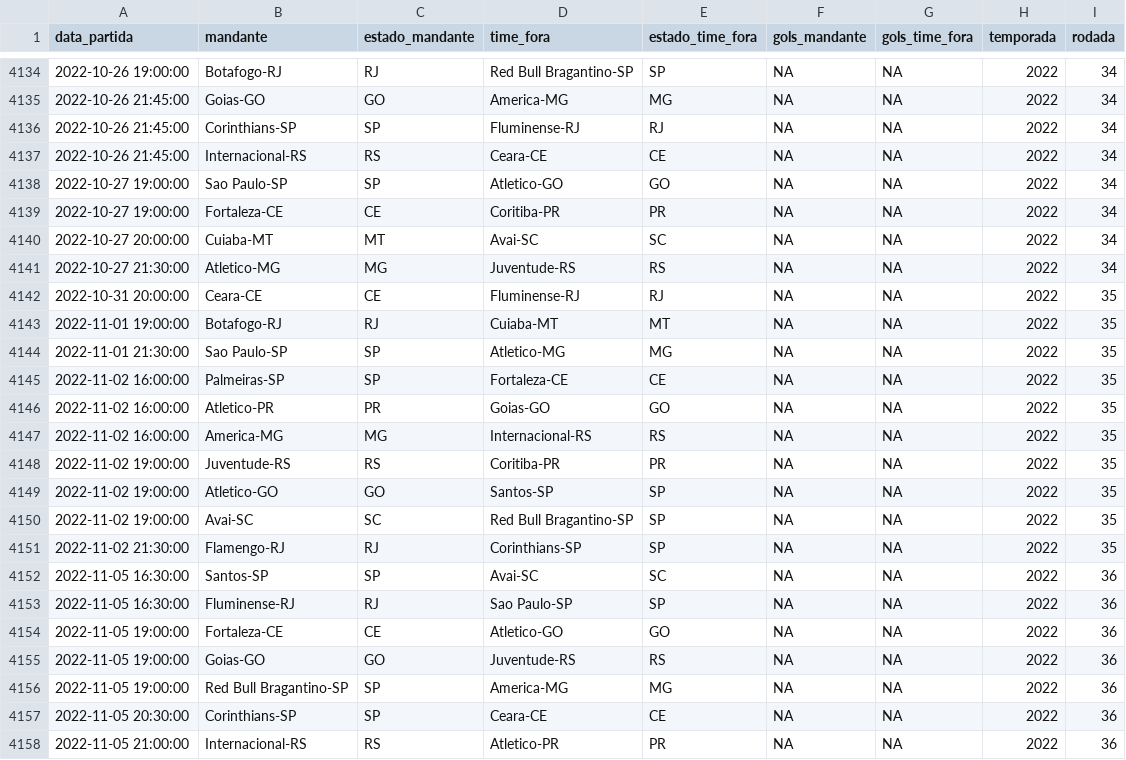
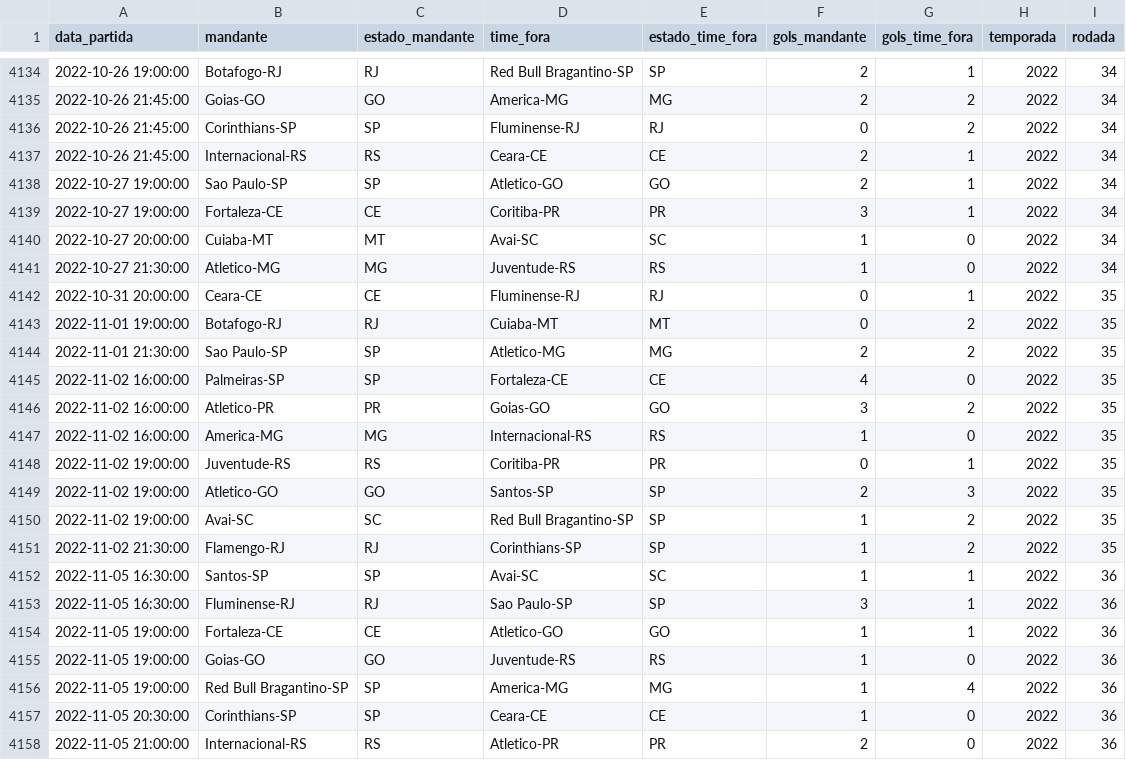
Before and after one commit to Filipe-0911/trabalho_dados_faculdade, a CSV file: dados.csv, drawn as a sheet; only a part is shown, gaps mark what is left out; the diff covers the shown part only.

Commit message:
finalizado projeto e corrigida a forma de ordenacao levando em consideracao a quantidade de vitorias do time

```diff
--- a/dados.csv
+++ b/dados.csv
@@ -4134,25 +4134,25 @@
-2022-10-26 19:00:00,"Botafogo-RJ","RJ","Red Bull Bragantino-SP","SP",NA,NA,2022,34
-2022-10-26 21:45:00,"Goias-GO","GO","America-MG","MG",NA,NA,2022,34
-2022-10-26 21:45:00,"Corinthians-SP","SP","Fluminense-RJ","RJ",NA,NA,2022,34
-2022-10-26 21:45:00,"Internacional-RS","RS","Ceara-CE","CE",NA,NA,2022,34
-2022-10-27 19:00:00,"Sao Paulo-SP","SP","Atletico-GO","GO",NA,NA,2022,34
-2022-10-27 19:00:00,"Fortaleza-CE","CE","Coritiba-PR","PR",NA,NA,2022,34
-2022-10-27 20:00:00,"Cuiaba-MT","MT","Avai-SC","SC",NA,NA,2022,34
-2022-10-27 21:30:00,"Atletico-MG","MG","Juventude-RS","RS",NA,NA,2022,34
-2022-10-31 20:00:00,"Ceara-CE","CE","Fluminense-RJ","RJ",NA,NA,2022,35
-2022-11-01 19:00:00,"Botafogo-RJ","RJ","Cuiaba-MT","MT",NA,NA,2022,35
-2022-11-01 21:30:00,"Sao Paulo-SP","SP","Atletico-MG","MG",NA,NA,2022,35
-2022-11-02 16:00:00,"Palmeiras-SP","SP","Fortaleza-CE","CE",NA,NA,2022,35
-2022-11-02 16:00:00,"Atletico-PR","PR","Goias-GO","GO",NA,NA,2022,35
-2022-11-02 16:00:00,"America-MG","MG","Internacional-RS","RS",NA,NA,2022,35
-2022-11-02 19:00:00,"Juventude-RS","RS","Coritiba-PR","PR",NA,NA,2022,35
-2022-11-02 19:00:00,"Atletico-GO","GO","Santos-SP","SP",NA,NA,2022,35
-2022-11-02 19:00:00,"Avai-SC","SC","Red Bull Bragantino-SP","SP",NA,NA,2022,35
-2022-11-02 21:30:00,"Flamengo-RJ","RJ","Corinthians-SP","SP",NA,NA,2022,35
-2022-11-05 16:30:00,"Santos-SP","SP","Avai-SC","SC",NA,NA,2022,36
-2022-11-05 16:30:00,"Fluminense-RJ","RJ","Sao Paulo-SP","SP",NA,NA,2022,36
-2022-11-05 19:00:00,"Fortaleza-CE","CE","Atletico-GO","GO",NA,NA,2022,36
-2022-11-05 19:00:00,"Goias-GO","GO","Juventude-RS","RS",NA,NA,2022,36
-2022-11-05 19:00:00,"Red Bull Bragantino-SP","SP","America-MG","MG",NA,NA,2022,36
-2022-11-05 20:30:00,"Corinthians-SP","SP","Ceara-CE","CE",NA,NA,2022,36
-2022-11-05 21:00:00,"Internacional-RS","RS","Atletico-PR","PR",NA,NA,2022,36
+2022-10-26 19:00:00,"Botafogo-RJ","RJ","Red Bull Bragantino-SP","SP",2,1,2022,34
+2022-10-26 21:45:00,"Goias-GO","GO","America-MG","MG",2,2,2022,34
+2022-10-26 21:45:00,"Corinthians-SP","SP","Fluminense-RJ","RJ",0,2,2022,34
+2022-10-26 21:45:00,"Internacional-RS","RS","Ceara-CE","CE",2,1,2022,34
+2022-10-27 19:00:00,"Sao Paulo-SP","SP","Atletico-GO","GO",2,1,2022,34
+2022-10-27 19:00:00,"Fortaleza-CE","CE","Coritiba-PR","PR",3,1,2022,34
+2022-10-27 20:00:00,"Cuiaba-MT","MT","Avai-SC","SC",1,0,2022,34
+2022-10-27 21:30:00,"Atletico-MG","MG","Juventude-RS","RS",1,0,2022,34
+2022-10-31 20:00:00,"Ceara-CE","CE","Fluminense-RJ","RJ",0,1,2022,35
+2022-11-01 19:00:00,"Botafogo-RJ","RJ","Cuiaba-MT","MT",0,2,2022,35
+2022-11-01 21:30:00,"Sao Paulo-SP","SP","Atletico-MG","MG",2,2,2022,35
+2022-11-02 16:00:00,"Palmeiras-SP","SP","Fortaleza-CE","CE",4,0,2022,35
+2022-11-02 16:00:00,"Atletico-PR","PR","Goias-GO","GO",3,2,2022,35
+2022-11-02 16:00:00,"America-MG","MG","Internacional-RS","RS",1,0,2022,35
+2022-11-02 19:00:00,"Juventude-RS","RS","Coritiba-PR","PR",0,1,2022,35
+2022-11-02 19:00:00,"Atletico-GO","GO","Santos-SP","SP",2,3,2022,35
+2022-11-02 19:00:00,"Avai-SC","SC","Red Bull Bragantino-SP","SP",1,2,2022,35
+2022-11-02 21:30:00,"Flamengo-RJ","RJ","Corinthians-SP","SP",1,2,2022,35
+2022-11-05 16:30:00,"Santos-SP","SP","Avai-SC","SC",1,1,2022,36
+2022-11-05 16:30:00,"Fluminense-RJ","RJ","Sao Paulo-SP","SP",3,1,2022,36
+2022-11-05 19:00:00,"Fortaleza-CE","CE","Atletico-GO","GO",1,1,2022,36
+2022-11-05 19:00:00,"Goias-GO","GO","Juventude-RS","RS",1,0,2022,36
+2022-11-05 19:00:00,"Red Bull Bragantino-SP","SP","America-MG","MG",1,4,2022,36
+2022-11-05 20:30:00,"Corinthians-SP","SP","Ceara-CE","CE",1,0,2022,36
+2022-11-05 21:00:00,"Internacional-RS","RS","Atletico-PR","PR",2,0,2022,36
```
Also changed, not shown: 90 edited cells elsewhere in this file, 2 other files.
